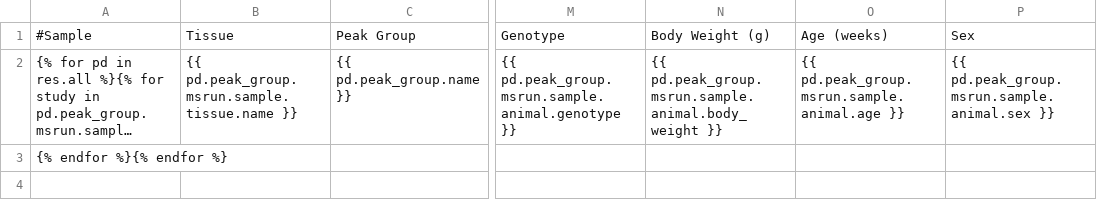
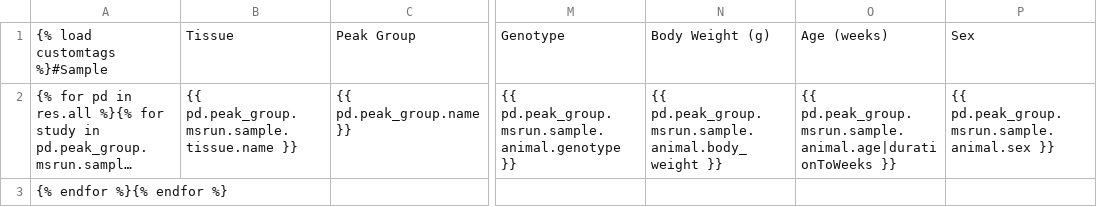
Before and after one commit to Princeton-LSI-ResearchComputing/tracebase, a TSV file: DataRepo/templates/DataRepo/search/downloads/peakdata.tsv, drawn as a sheet; only a part is shown, gaps mark what is left out; long unchanged cells end in …; the diff names each change by its address in the sheet, - before the commit and + after, or states it on an @@ line.

Commit message:
Ensured that age would be presented in weeks.
Files checked in: DataRepo/templates/DataRepo/search/downloads/peakdata.tsv DataRepo/templates/DataRepo/search/downloads/peakgroups.tsv DataRepo/templates/DataRepo/search/results/peakdata.html DataRepo/templates/DataRepo/search/results/peakgroups.html DataRepo/templatetags/customtags.py

```diff
--- a/DataRepo/templates/DataRepo/search/downloads/peakdata.tsv
+++ b/DataRepo/templates/DataRepo/search/downloads/peakdata.tsv
-A1: #Sample
+A1: {% load customtags %}#Sample
-O2: {{ pd.peak_group.msrun.sample.animal.age }}
+O2: {{ pd.peak_group.msrun.sample.animal.age|durationToWeeks }}
```
Also changed, not shown: DataRepo/templates/DataRepo/search/downloads/peakgroups.tsv, 3 other files.
